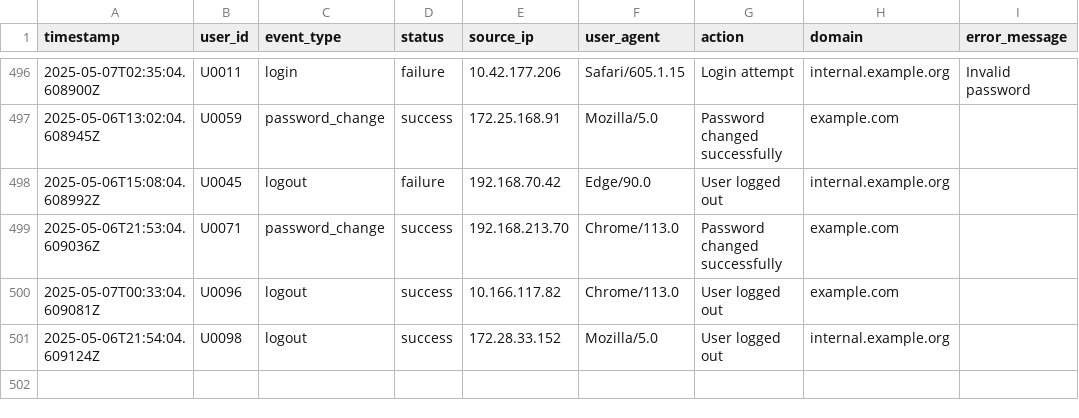
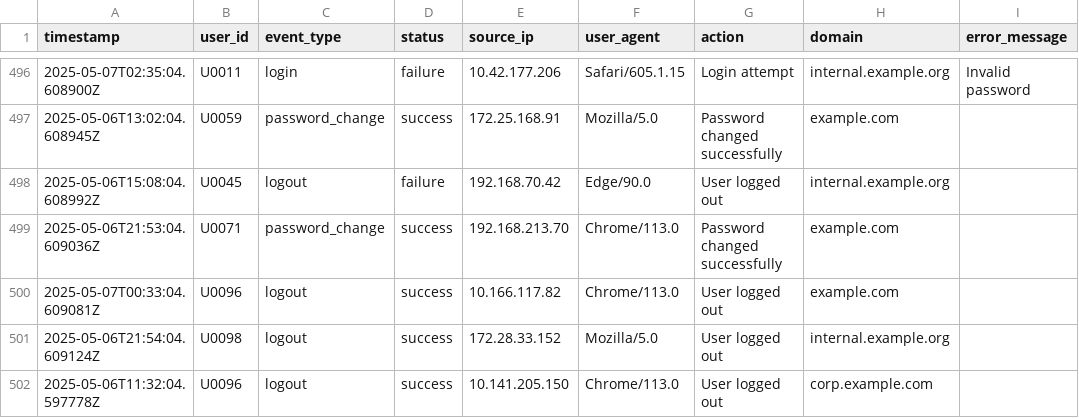
Before and after one commit to Raaghashree/Pattern-Based-Insider-Threat-Detection-in-Pod-Based-Environments-Using-Machine-Learning, a CSV file: authentication_logs.csv, drawn as a sheet; only a part is shown, gaps mark what is left out.

Commit message:
Update authentication_logs.csv

```diff
--- a/authentication_logs.csv
+++ b/authentication_logs.csv
@@ -501 +501,2 @@ timestamp,user_id,event_type,status,source_ip,user_agent,action,domain,error_mes
 2025-05-06T21:54:04.609124Z,U0098,logout,success,172.28.33.152,Mozilla/5.0,User logged out,internal.example.org,
+2025-05-06T11:32:04.597778Z,U0096,logout,success,10.141.205.150,Chrome/113.0,User logged out,corp.example.com,
```
